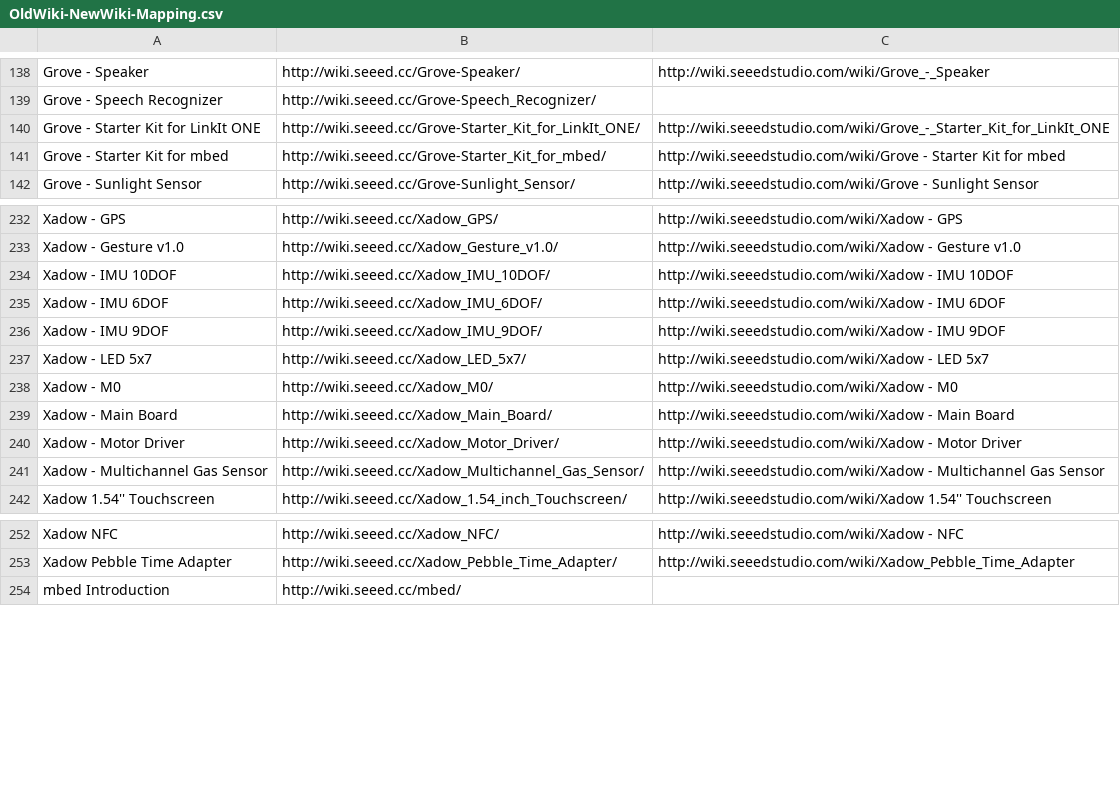
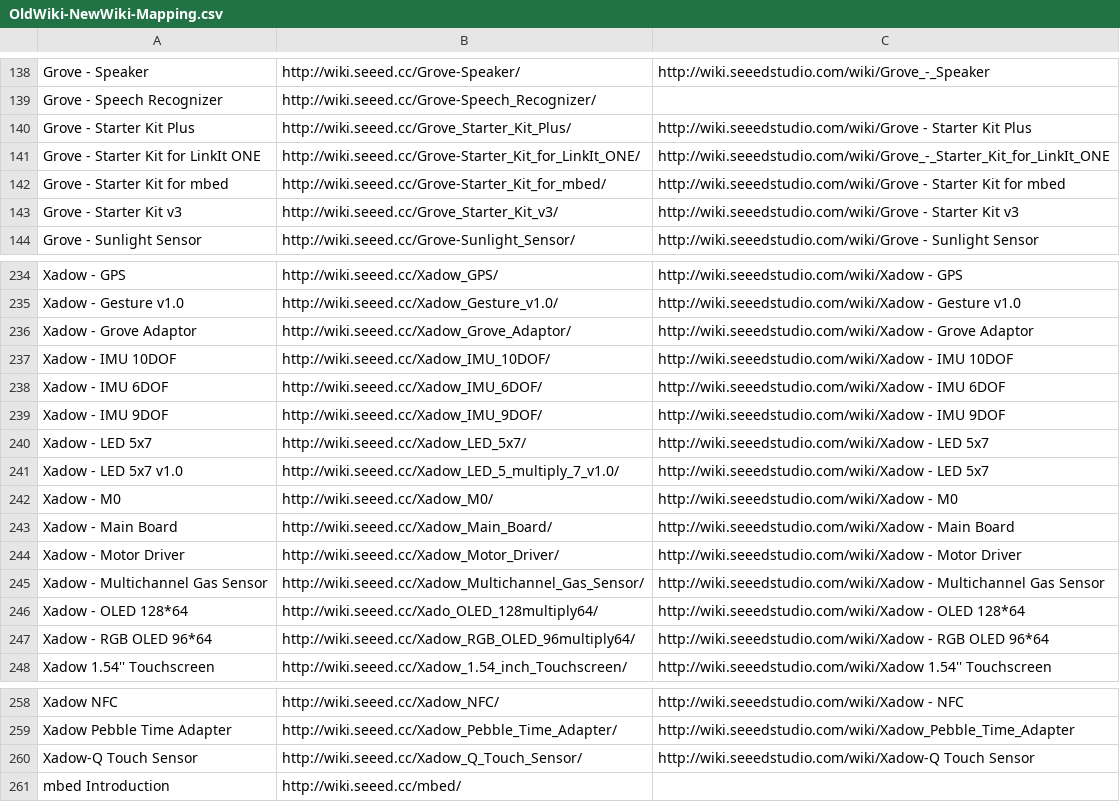
Before and after one commit to SeeedDocument/Seeed-WiKi, a CSV file: OldWiki-NewWiki-Mapping.csv, drawn as a sheet; only a part is shown, gaps mark what is left out.

```diff
--- a/OldWiki-NewWiki-Mapping.csv
+++ b/OldWiki-NewWiki-Mapping.csv
@@ -139,4 +139,6 @@ Grove - Speaker,http://wiki.seeed.cc/Grove-Speaker/,http://wiki.seeedstudio.com/
 Grove - Speech Recognizer,http://wiki.seeed.cc/Grove-Speech_Recognizer/,
+Grove - Starter Kit Plus,http://wiki.seeed.cc/Grove_Starter_Kit_Plus/,http://wiki.seeedstudio.com/wiki/Grove - Starter Kit Plus
 Grove - Starter Kit for LinkIt ONE,http://wiki.seeed.cc/Grove-Starter_Kit_for_LinkIt_ONE/,http://wiki.seeedstudio.com/wiki/Grove_-_Starter_Kit_for_LinkIt_ONE
 Grove - Starter Kit for mbed,http://wiki.seeed.cc/Grove-Starter_Kit_for_mbed/,http://wiki.seeedstudio.com/wiki/Grove - Starter Kit for mbed
+Grove - Starter Kit v3,http://wiki.seeed.cc/Grove_Starter_Kit_v3/,http://wiki.seeedstudio.com/wiki/Grove - Starter Kit v3
 Grove - Sunlight Sensor,http://wiki.seeed.cc/Grove-Sunlight_Sensor/,http://wiki.seeedstudio.com/wiki/Grove - Sunlight Sensor
@@ -233,2 +235,3 @@ Xadow - GPS,http://wiki.seeed.cc/Xadow_GPS/,http://wiki.seeedstudio.com/wiki/Xad
 Xadow - Gesture v1.0,http://wiki.seeed.cc/Xadow_Gesture_v1.0/,http://wiki.seeedstudio.com/wiki/Xadow - Gesture v1.0
+Xadow - Grove Adaptor,http://wiki.seeed.cc/Xadow_Grove_Adaptor/,http://wiki.seeedstudio.com/wiki/Xadow - Grove Adaptor
 Xadow - IMU 10DOF,http://wiki.seeed.cc/Xadow_IMU_10DOF/,http://wiki.seeedstudio.com/wiki/Xadow - IMU 10DOF
@@ -237,2 +240,3 @@ Xadow - IMU 9DOF,http://wiki.seeed.cc/Xadow_IMU_9DOF/,http://wiki.seeedstudio.co
 Xadow - LED 5x7,http://wiki.seeed.cc/Xadow_LED_5x7/,http://wiki.seeedstudio.com/wiki/Xadow - LED 5x7
+Xadow - LED 5x7 v1.0,http://wiki.seeed.cc/Xadow_LED_5_multiply_7_v1.0/,http://wiki.seeedstudio.com/wiki/Xadow - LED 5x7
 Xadow - M0,http://wiki.seeed.cc/Xadow_M0/,http://wiki.seeedstudio.com/wiki/Xadow - M0
@@ -241,2 +245,4 @@ Xadow - Motor Driver,http://wiki.seeed.cc/Xadow_Motor_Driver/,http://wiki.seeeds
 Xadow - Multichannel Gas Sensor,http://wiki.seeed.cc/Xadow_Multichannel_Gas_Sensor/,http://wiki.seeedstudio.com/wiki/Xadow - Multichannel Gas Sensor
+Xadow - OLED 128*64,http://wiki.seeed.cc/Xado_OLED_128multiply64/,http://wiki.seeedstudio.com/wiki/Xadow - OLED 128*64
+Xadow - RGB OLED 96*64,http://wiki.seeed.cc/Xadow_RGB_OLED_96multiply64/,http://wiki.seeedstudio.com/wiki/Xadow - RGB OLED 96*64
 Xadow 1.54'' Touchscreen,http://wiki.seeed.cc/Xadow_1.54_inch_Touchscreen/,http://wiki.seeedstudio.com/wiki/Xadow 1.54'' Touchscreen
@@ -253,2 +259,3 @@ Xadow NFC,http://wiki.seeed.cc/Xadow_NFC/,http://wiki.seeedstudio.com/wiki/Xadow
 Xadow Pebble Time Adapter,http://wiki.seeed.cc/Xadow_Pebble_Time_Adapter/,http://wiki.seeedstudio.com/wiki/Xadow_Pebble_Time_Adapter
+Xadow-Q Touch Sensor,http://wiki.seeed.cc/Xadow_Q_Touch_Sensor/,http://wiki.seeedstudio.com/wiki/Xadow-Q Touch Sensor
 mbed Introduction,http://wiki.seeed.cc/mbed/,
```
Also changed, not shown: 9 other files.
